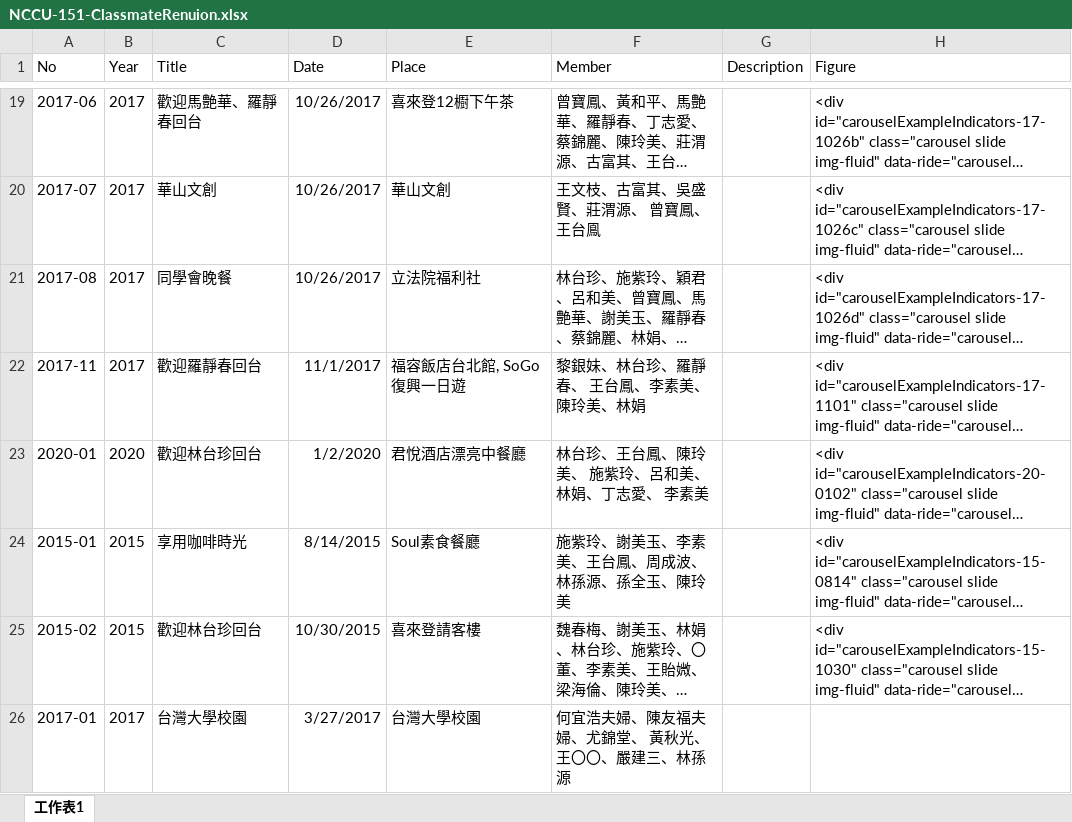
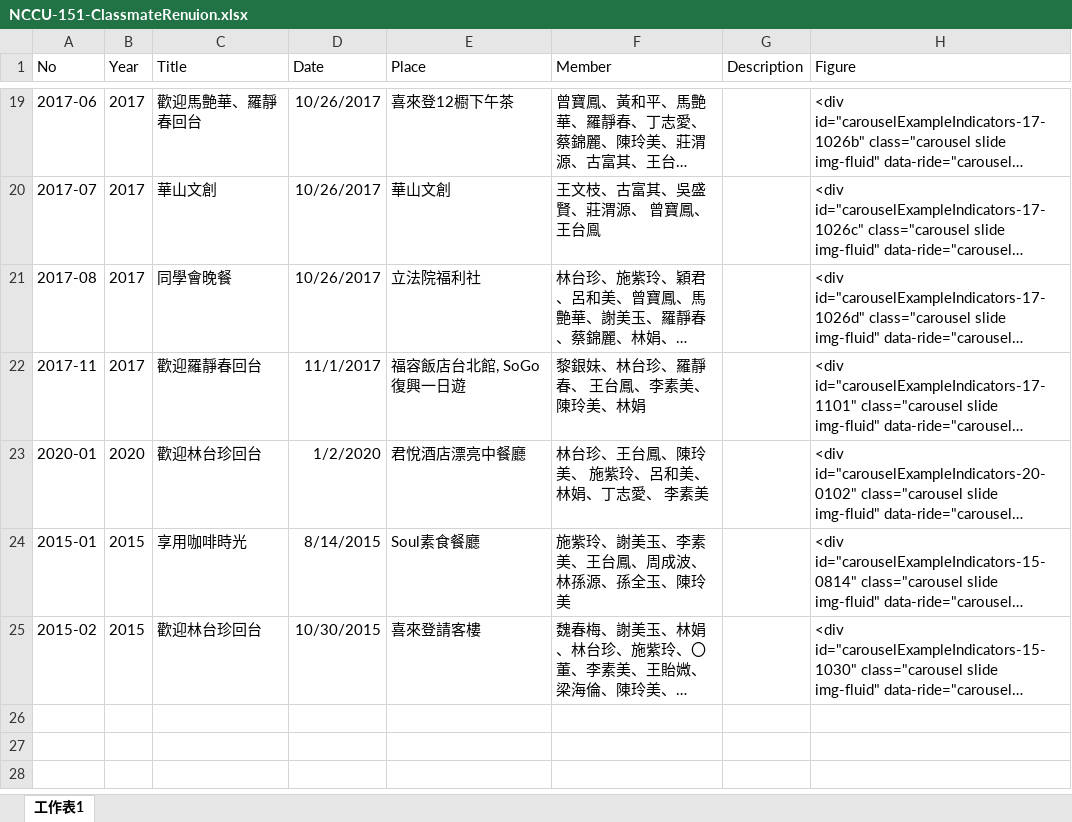
Before and after one commit to TCWang/NCCUBkAlumni, an Excel workbook: db/NCCU-151-ClassmateRenuion.xlsx, sheet 工作表1, drawn as a sheet; only a part is shown, gaps mark what is left out; long unchanged cells end in …; values as stored, in another font and other column widths than the file's, no borders; the diff names each change by its address in the sheet, - before the commit and + after, or states it on an @@ line.

```diff
--- a/db/NCCU-151-ClassmateRenuion.xlsx (sheet 工作表1)
+++ b/db/NCCU-151-ClassmateRenuion.xlsx (sheet 工作表1)
-row 26: 2017-01 | 2017 | 台灣大學校園 | 3/27/2017 | 台灣大學校園 | 何宜浩夫婦、陳友福夫婦、尤錦堂、 黃秋光、王〇〇、嚴建三、林孫源
```
Also changed, not shown: 2 other files.
